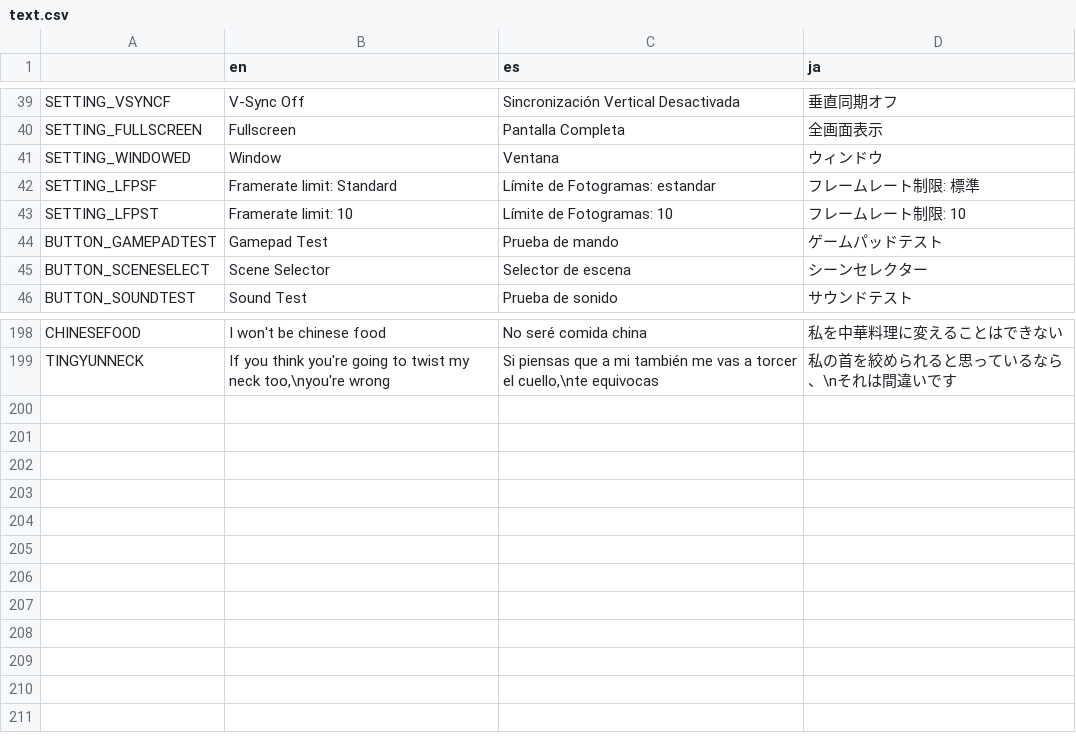
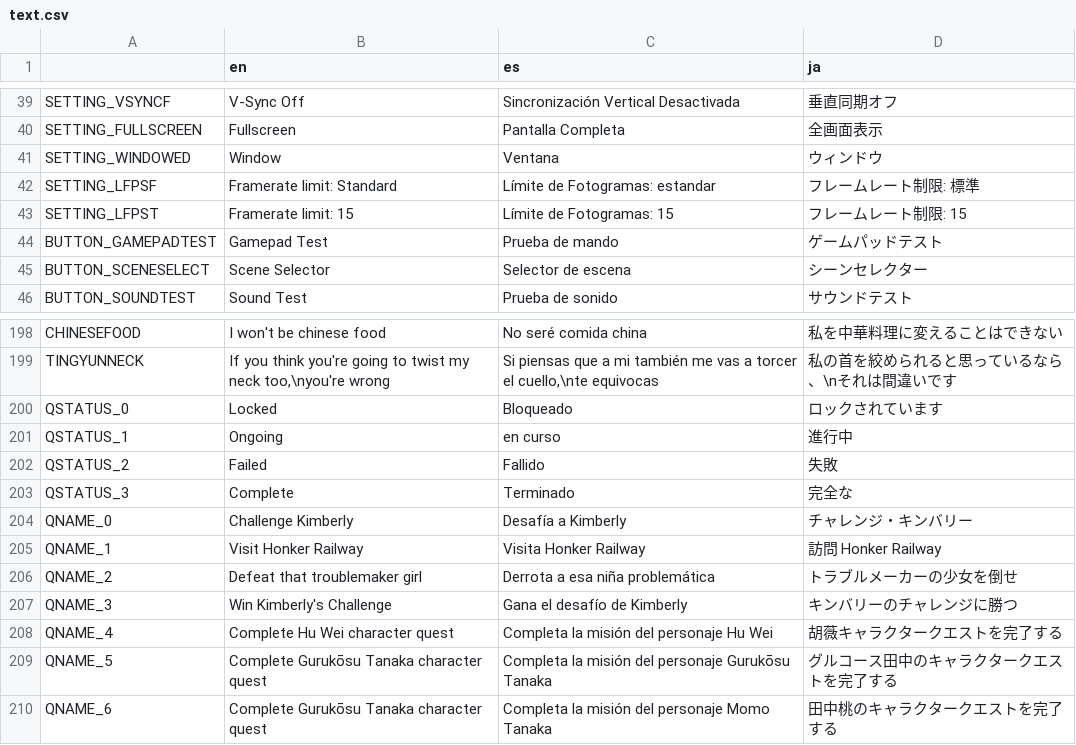
Before and after one commit to asgardius/midori-school, a CSV file: text.csv, drawn as a sheet; only a part is shown, gaps mark what is left out.

```diff
--- a/text.csv
+++ b/text.csv
@@ -42,3 +42,3 @@ SETTING_WINDOWED;Window;Ventana;ウィンドウ
 SETTING_LFPSF;Framerate limit: Standard;Límite de Fotogramas: estandar;フレームレート制限: 標準
-SETTING_LFPST;Framerate limit: 10;Límite de Fotogramas: 10;フレームレート制限: 10
+SETTING_LFPST;Framerate limit: 15;Límite de Fotogramas: 15;フレームレート制限: 15
 BUTTON_GAMEPADTEST;Gamepad Test;Prueba de mando;ゲームパッドテスト
@@ -199 +199,12 @@ CHINESEFOOD;I won't be chinese food;No seré comida china;私を中華料理に
 TINGYUNNECK;If you think you're going to twist my neck too,\nyou're wrong;Si piensas que a mi también me vas a torcer el cuello,\nte equivocas;私の首を絞められると思っているなら、\nそれは間違いです
+QSTATUS_0;Locked;Bloqueado;ロックされています
+QSTATUS_1;Ongoing;en curso;進行中
+QSTATUS_2;Failed;Fallido;失敗
+QSTATUS_3;Complete;Terminado;完全な
+QNAME_0;Challenge Kimberly;Desafía a Kimberly;チャレンジ・キンバリー
+QNAME_1;Visit Honker Railway;Visita Honker Railway;訪問 Honker Railway
+QNAME_2;Defeat that troublemaker girl;Derrota a esa niña problemática;トラブルメーカーの少女を倒せ
+QNAME_3;Win Kimberly's Challenge;Gana el desafío de Kimberly;キンバリーのチャレンジに勝つ
+QNAME_4;Complete Hu Wei character quest;Completa la misión del personaje Hu Wei;胡薇キャラクタークエストを完了する
+QNAME_5;Complete Gurukōsu Tanaka character quest;Completa la misión del personaje Gurukōsu Tanaka;グルコース田中のキャラクタークエストを完了する
+QNAME_6;Complete Gurukōsu Tanaka character quest;Completa la misión del personaje Momo Tanaka;田中桃のキャラクタークエストを完了する
```
Also changed, not shown: 9 other files.
